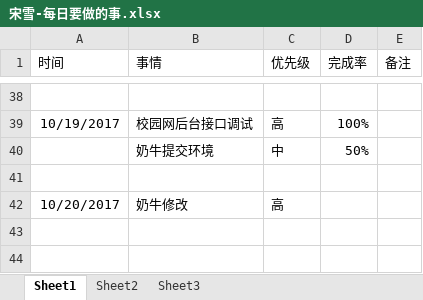
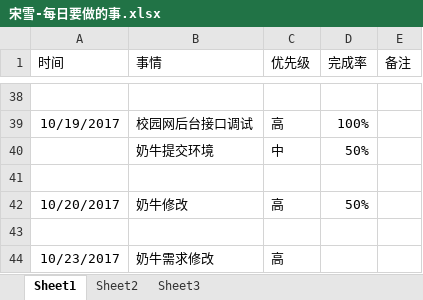
Before and after one commit to bird-start/eshop-doc, an Excel workbook: 交流管理/项目日报/宋雪-每日要做的事.xlsx, sheet Sheet1, drawn as a sheet; only a part is shown, gaps mark what is left out; values as stored, in another font and other column widths than the file's, no borders; the diff names each change by its address in the sheet, - before the commit and + after, or states it on an @@ line.

```diff
--- a/交流管理/项目日报/宋雪-每日要做的事.xlsx (sheet Sheet1)
+++ b/交流管理/项目日报/宋雪-每日要做的事.xlsx (sheet Sheet1)
-D42 (完成率): (empty)
+D42 (完成率): 50%
+row 43: (empty)
+row 44: 10/23/2017 | 奶牛需求修改 | 高
```
Also changed, not shown: 交流管理/项目日报/尹魏方-每日要做的事.xlsx.
